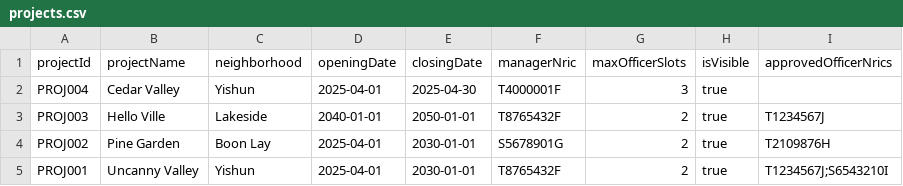
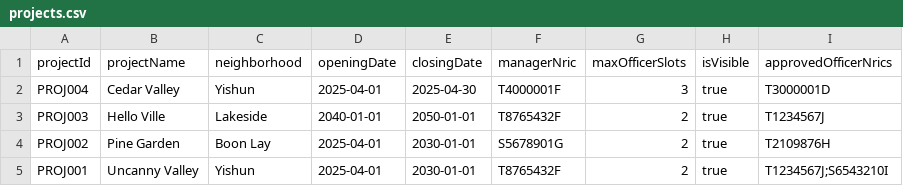
Before and after one commit to VISHVAAJ001/SC2002-project, a CSV file: data/projects.csv, drawn as a sheet.

```diff
--- a/data/projects.csv
+++ b/data/projects.csv
@@ -1,3 +1,3 @@
 projectId,projectName,neighborhood,openingDate,closingDate,managerNric,maxOfficerSlots,isVisible,approvedOfficerNrics
-PROJ004,Cedar Valley,Yishun,2025-04-01,2025-04-30,T4000001F,3,true,
+PROJ004,Cedar Valley,Yishun,2025-04-01,2025-04-30,T4000001F,3,true,T3000001D
 PROJ003,Hello Ville,Lakeside,2040-01-01,2050-01-01,T8765432F,2,true,T1234567J
```
Also changed, not shown: data/applications.csv, 6 other files.
